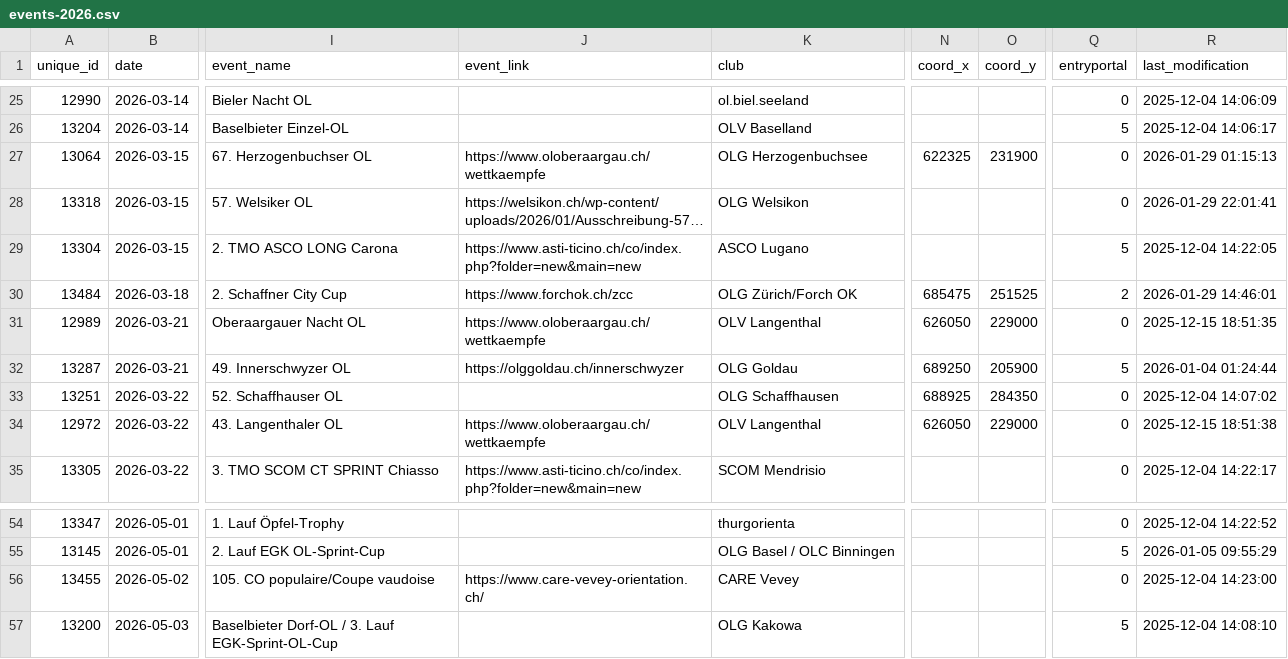
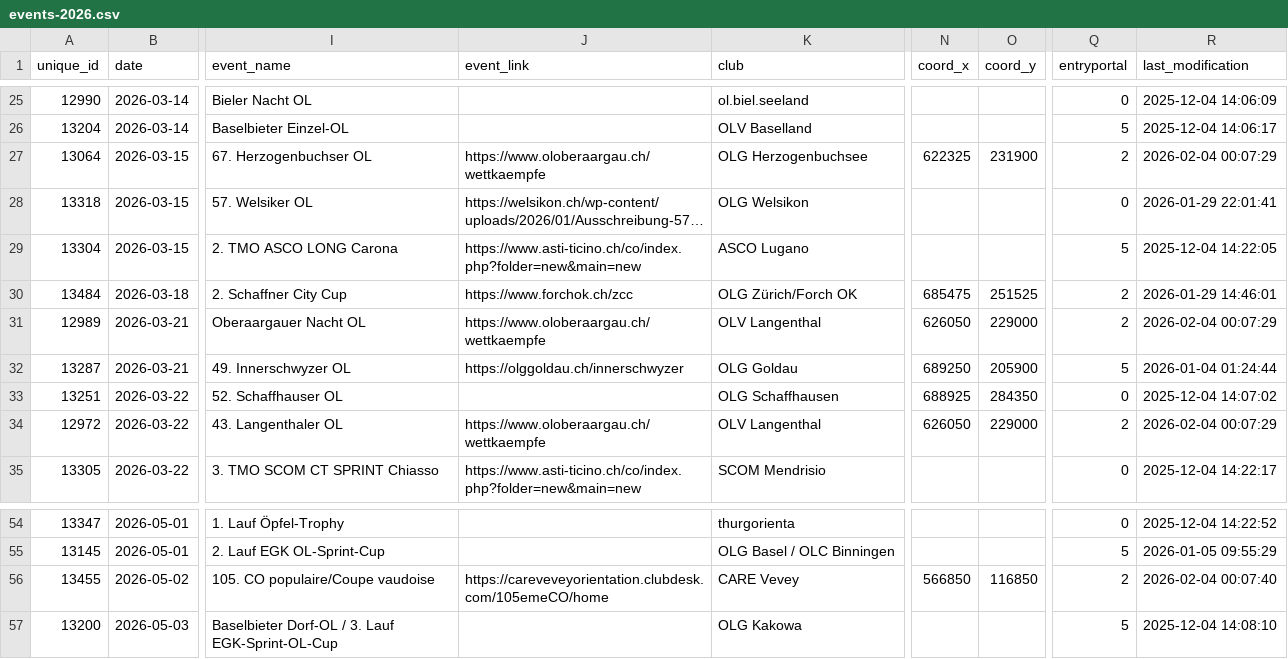
Before and after one commit to fabianHueni/swiss-orienteering-events, a CSV file: public/data/events-2026.csv, drawn as a sheet; only a part is shown, gaps mark what is left out; long unchanged cells end in …; the diff names each change by its address in the sheet, - before the commit and + after, or states it on an @@ line.

```diff
--- a/public/data/events-2026.csv
+++ b/public/data/events-2026.csv
-Q27 (entryportal): 0
+Q27 (entryportal): 2
-R27 (last_modification): 2026-01-29 01:15:13
+R27 (last_modification): 2026-02-04 00:07:29
-Q31 (entryportal): 0
+Q31 (entryportal): 2
-R31 (last_modification): 2025-12-15 18:51:35
+R31 (last_modification): 2026-02-04 00:07:29
-Q34 (entryportal): 0
+Q34 (entryportal): 2
-R34 (last_modification): 2025-12-15 18:51:38
+R34 (last_modification): 2026-02-04 00:07:29
-J56 (event_link): https://www.care-vevey-orientation.ch/
+J56 (event_link): https://careveveyorientation.clubdesk.com/105emeCO/home
-N56 (coord_x): (empty)
+N56 (coord_x): 566850
-O56 (coord_y): (empty)
+O56 (coord_y): 116850
-Q56 (entryportal): 0
+Q56 (entryportal): 2
-R56 (last_modification): 2025-12-04 14:23:00
+R56 (last_modification): 2026-02-04 00:07:40
```
